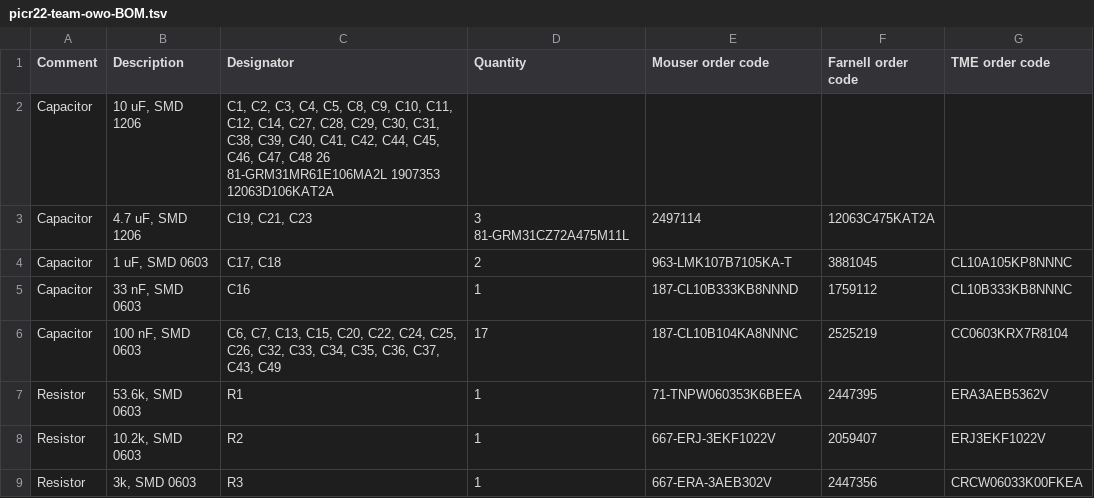
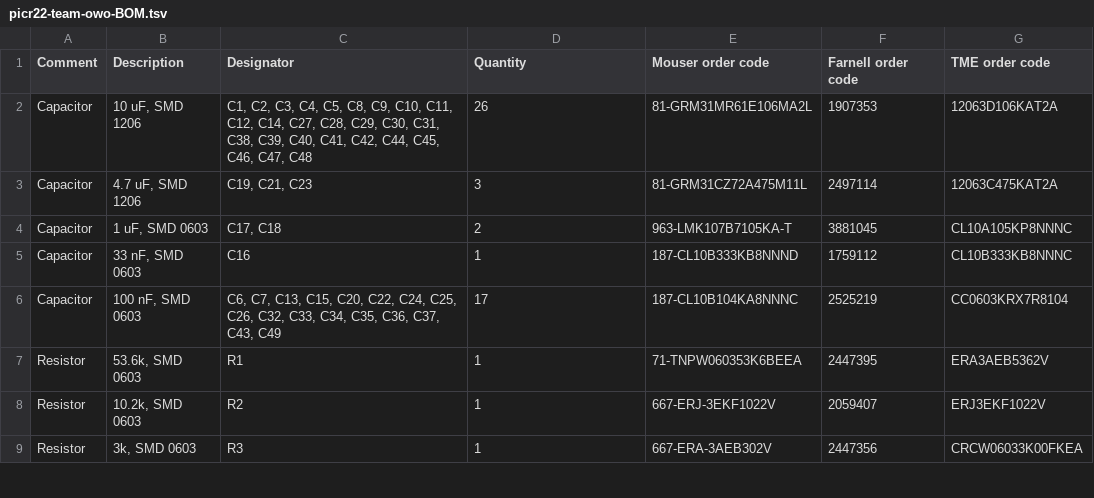
Before and after one commit to ut-robotics/picr22-team-owo, a TSV file: electronics/picr22-team-owo-mainboard/picr22-team-owo-BOM.tsv, drawn as a sheet; only a part is shown.

Commit message:
Update picr22-team-owo-BOM.tsv

```diff
--- a/electronics/picr22-team-owo-mainboard/picr22-team-owo-BOM.tsv
+++ b/electronics/picr22-team-owo-mainboard/picr22-team-owo-BOM.tsv
@@ -1,4 +1,4 @@
 Comment	Description	Designator	Quantity	Mouser order code	Farnell order code	TME order code
-Capacitor	"10 uF, SMD 1206"	"C1, C2, C3, C4, C5, C8, C9, C10, C11, C12, C14, C27, C28, C29, C30, C31, C38, C39, C40, C41, C42, C44, C45, C46, C47, C48" 26  81-GRM31MR61E106MA2L  1907353 12063D106KAT2A
-Capacitor	"4.7 uF, SMD 1206"	"C19, C21, C23"	3 81-GRM31CZ72A475M11L	2497114	12063C475KAT2A
+Capacitor	"10 uF, SMD 1206"	"C1, C2, C3, C4, C5, C8, C9, C10, C11, C12, C14, C27, C28, C29, C30, C31, C38, C39, C40, C41, C42, C44, C45, C46, C47, C48"	26	81-GRM31MR61E106MA2L	1907353	12063D106KAT2A
+Capacitor	"4.7 uF, SMD 1206"	"C19, C21, C23"	3	81-GRM31CZ72A475M11L	2497114	12063C475KAT2A
 Capacitor	"1 uF, SMD 0603"	"C17, C18"	2	963-LMK107B7105KA-T	3881045	CL10A105KP8NNNC
```
